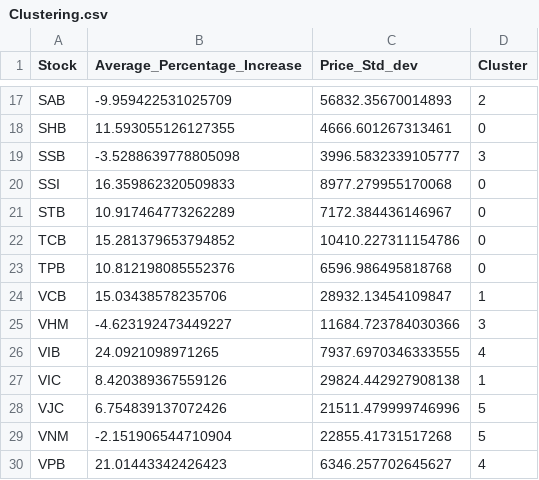
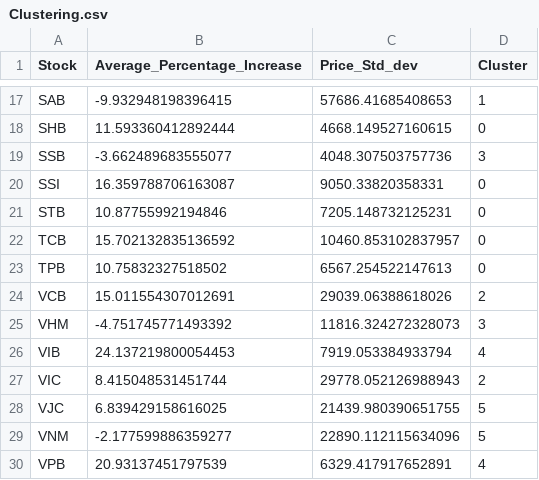
Before and after one commit to doanan293/Vietnamese-Recommendation-System, a CSV file: Clustering/Clustering.csv, drawn as a sheet; only a part is shown, gaps mark what is left out; the diff covers the shown part only; the diff names each change by its address in the sheet, - before the commit and + after, or states it on an @@ line.

```diff
--- a/Clustering/Clustering.csv
+++ b/Clustering/Clustering.csv
-B17 (Average_Percentage_Increase): -9.959422531025709
+B17 (Average_Percentage_Increase): -9.932948198396415
-C17 (Price_Std_dev): 56832.35670014893
+C17 (Price_Std_dev): 57686.41685408653
-D17 (Cluster): 2
+D17 (Cluster): 1
-B18 (Average_Percentage_Increase): 11.593055126127355
+B18 (Average_Percentage_Increase): 11.593360412892444
-C18 (Price_Std_dev): 4666.601267313461
+C18 (Price_Std_dev): 4668.149527160615
-B19 (Average_Percentage_Increase): -3.5288639778805098
+B19 (Average_Percentage_Increase): -3.662489683555077
-C19 (Price_Std_dev): 3996.5832339105777
+C19 (Price_Std_dev): 4048.307503757736
-B20 (Average_Percentage_Increase): 16.359862320509833
+B20 (Average_Percentage_Increase): 16.359788706163087
-C20 (Price_Std_dev): 8977.279955170068
+C20 (Price_Std_dev): 9050.33820358331
-B21 (Average_Percentage_Increase): 10.917464773262289
+B21 (Average_Percentage_Increase): 10.87755992194846
-C21 (Price_Std_dev): 7172.384436146967
+C21 (Price_Std_dev): 7205.148732125231
-B22 (Average_Percentage_Increase): 15.281379653794852
+B22 (Average_Percentage_Increase): 15.702132835136592
-C22 (Price_Std_dev): 10410.227311154786
+C22 (Price_Std_dev): 10460.853102837957
-B23 (Average_Percentage_Increase): 10.812198085552376
+B23 (Average_Percentage_Increase): 10.75832327518502
-C23 (Price_Std_dev): 6596.986495818768
+C23 (Price_Std_dev): 6567.254522147613
-B24 (Average_Percentage_Increase): 15.03438578235706
+B24 (Average_Percentage_Increase): 15.011554307012691
-C24 (Price_Std_dev): 28932.13454109847
+C24 (Price_Std_dev): 29039.06388618026
-D24 (Cluster): 1
+D24 (Cluster): 2
-B25 (Average_Percentage_Increase): -4.623192473449227
+B25 (Average_Percentage_Increase): -4.751745771493392
-C25 (Price_Std_dev): 11684.723784030366
+C25 (Price_Std_dev): 11816.324272328073
-B26 (Average_Percentage_Increase): 24.0921098971265
+B26 (Average_Percentage_Increase): 24.137219800054453
-C26 (Price_Std_dev): 7937.6970346333555
+C26 (Price_Std_dev): 7919.053384933794
-B27 (Average_Percentage_Increase): 8.420389367559126
+B27 (Average_Percentage_Increase): 8.415048531451744
-C27 (Price_Std_dev): 29824.442927908138
+C27 (Price_Std_dev): 29778.052126988943
-D27 (Cluster): 1
+D27 (Cluster): 2
-B28 (Average_Percentage_Increase): 6.754839137072426
+B28 (Average_Percentage_Increase): 6.839429158616025
-C28 (Price_Std_dev): 21511.479999746996
+C28 (Price_Std_dev): 21439.980390651755
-B29 (Average_Percentage_Increase): -2.151906544710904
+B29 (Average_Percentage_Increase): -2.177599886359277
-C29 (Price_Std_dev): 22855.41731517268
+C29 (Price_Std_dev): 22890.112115634096
-B30 (Average_Percentage_Increase): 21.01443342426423
+B30 (Average_Percentage_Increase): 20.93137451797539
-C30 (Price_Std_dev): 6346.257702645627
+C30 (Price_Std_dev): 6329.417917652891
```
Also changed, not shown: 33 edited cells elsewhere in this file, ChooseStock/AnalyzeFIndex.csv, ChooseStock/goodfindexstock.csv, 2 other files.
